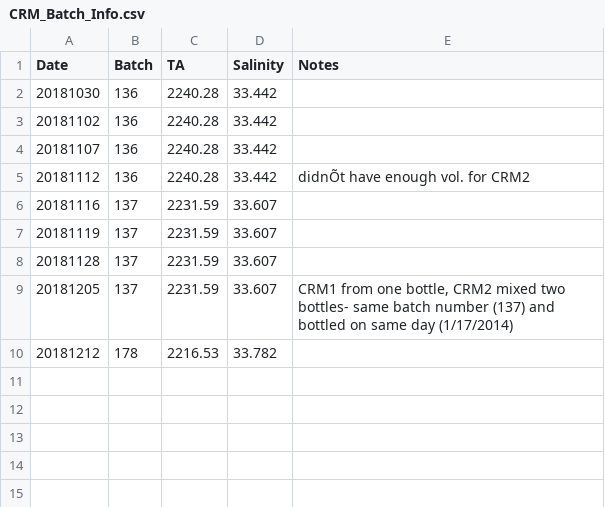
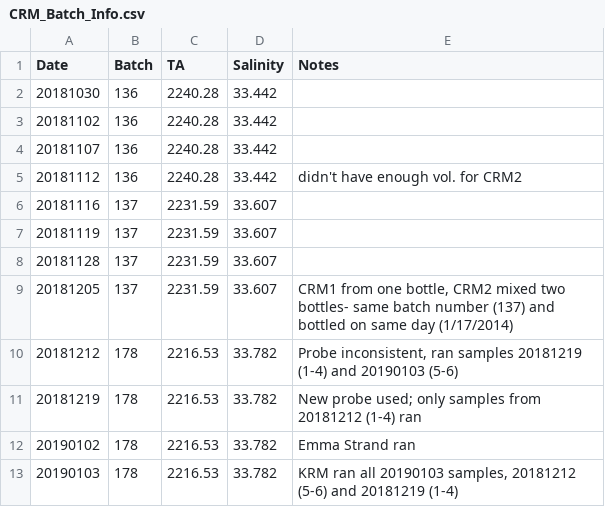
Before and after one commit to shellytrigg/P_generosa, a CSV file: Water_Chemistry/data/Titrator/CRM_Batch_Info.csv, drawn as a sheet; the diff names each change by its address in the sheet, - before the commit and + after, or states it on an @@ line.

```diff
--- a/Water_Chemistry/data/Titrator/CRM_Batch_Info.csv
+++ b/Water_Chemistry/data/Titrator/CRM_Batch_Info.csv
-E5 (Notes): didnÕt have enough vol. for CRM2
+E5 (Notes): didn't have enough vol. for CRM2
-E10 (Notes): (empty)
+E10 (Notes): Probe inconsistent, ran samples 20181219 (1-4) and 20190103 (5-6)
+row 11: 20181219 | 178 | 2216.53 | 33.782 | New probe used; only samples from 20181212 (1-4) ran
+row 12: 20190102 | 178 | 2216.53 | 33.782 | Emma Strand ran
+row 13: 20190103 | 178 | 2216.53 | 33.782 | KRM ran all 20190103 samples, 20181212 (5-6) and 20181219 (1-4)
```
Also changed, not shown: Water_Chemistry/Data/Titrator/20181219/20181219_run1.csv, Water_Chemistry/Data/Titrator/20190102/20190102mass_run1.csv, 41 other files.
